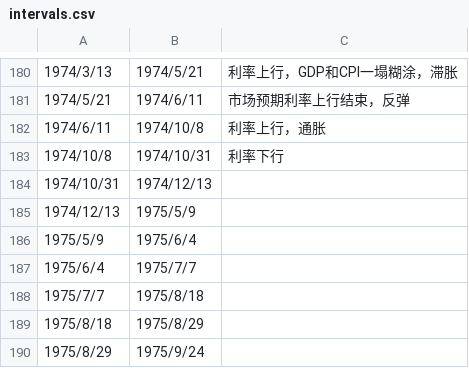
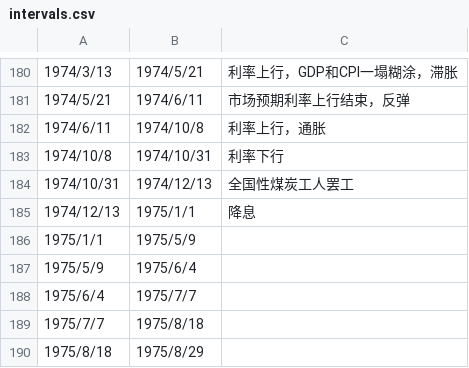
Before and after one commit to leocanada2007/us70, a CSV file: data/intervals.csv, drawn as a sheet; only a part is shown, gaps mark what is left out; the shorter side is filled out with more unchanged rows.

Commit message:
Update intervals.csv

```diff
--- a/data/intervals.csv
+++ b/data/intervals.csv
@@ -183,4 +183,5 @@
 1974/10/8,1974/10/31,利率下行
-1974/10/31,1974/12/13,
-1974/12/13,1975/5/9,
+1974/10/31,1974/12/13,全国性煤炭工人罢工
+1974/12/13,1975/1/1,降息
+1975/1/1,1975/5/9,
 1975/5/9,1975/6/4,
```
